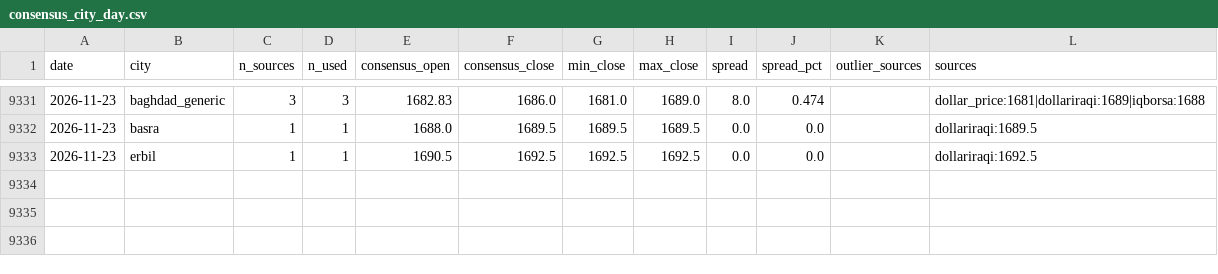
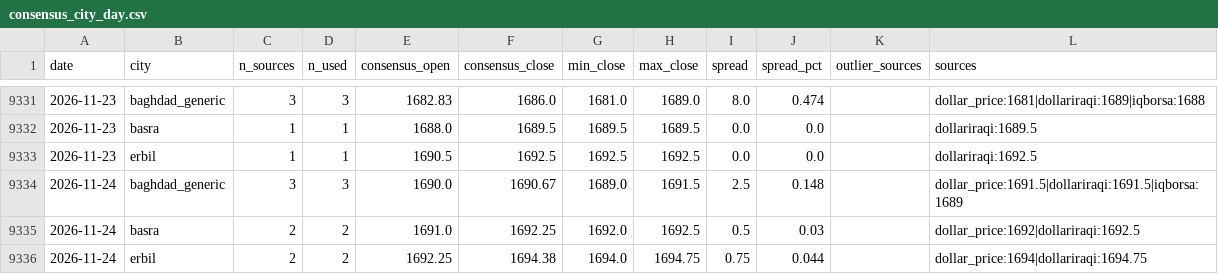
Before and after one commit to HusseinKh90/Iraq-parallel-exchange-rate, a CSV file: data/consensus_city_day.csv, drawn as a sheet; only a part is shown, gaps mark what is left out.

```diff
--- a/data/consensus_city_day.csv
+++ b/data/consensus_city_day.csv
@@ -9333 +9333,4 @@ date,city,n_sources,n_used,consensus_open,consensus_close,min_close,max_close,sp
 2026-11-23,erbil,1,1,1690.5,1692.5,1692.5,1692.5,0.0,0.0,,dollariraqi:1692.5
+2026-11-24,baghdad_generic,3,3,1690.0,1690.67,1689.0,1691.5,2.5,0.148,,dollar_price:1691.5|dollariraqi:1691.5|iqborsa:1689
+2026-11-24,basra,2,2,1691.0,1692.25,1692.0,1692.5,0.5,0.03,,dollar_price:1692|dollariraqi:1692.5
+2026-11-24,erbil,2,2,1692.25,1694.38,1694.0,1694.75,0.75,0.044,,dollar_price:1694|dollariraqi:1694.75
```
Also changed, not shown: data/daily_fx.csv, pipeline/daily/dollar_price.csv, 12 other files.
